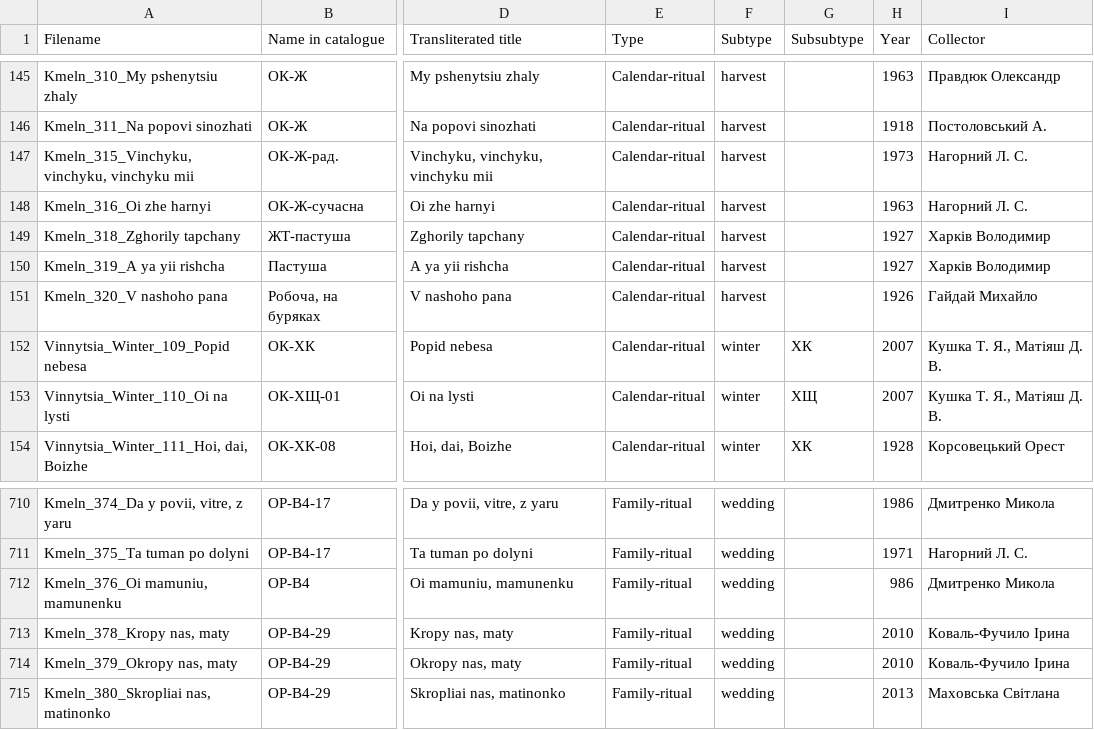
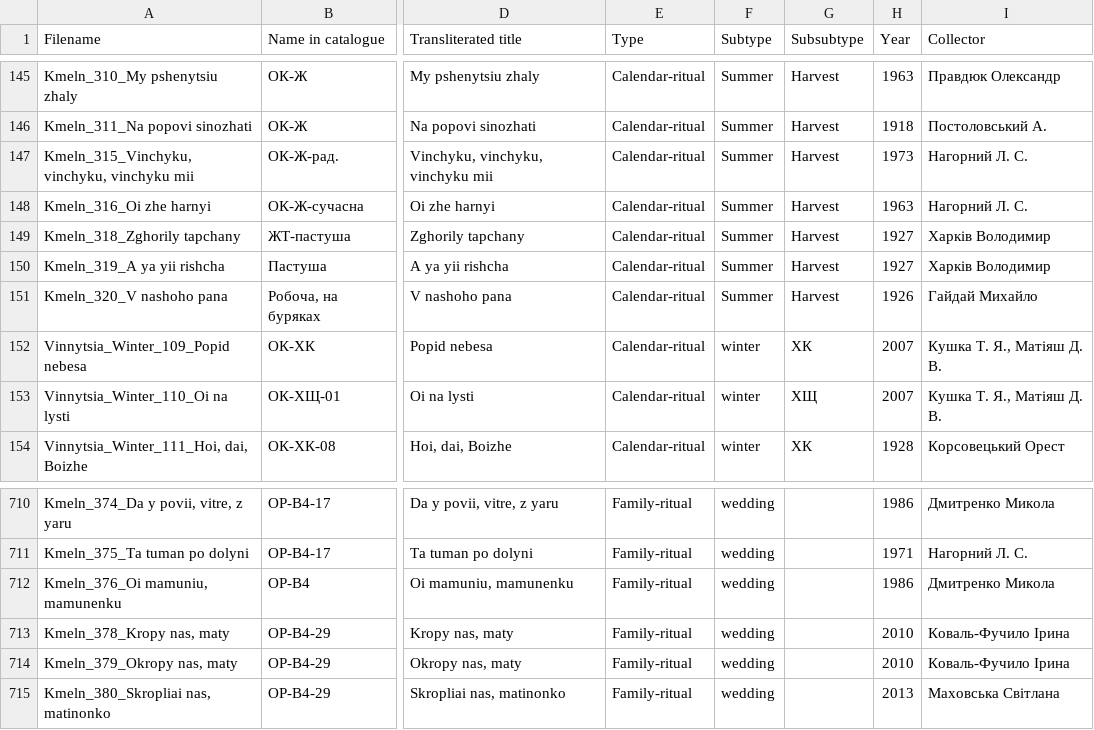
Before and after one commit to aljanaki/Symbolic_Corpus_Of_Ukrainian_Folk_Music, a CSV file: Podillia/Metadata/Ritual songs/metadata.csv, drawn as a sheet; only a part is shown, gaps mark what is left out; the diff covers the shown part only; the diff names each change by its address in the sheet, - before the commit and + after, or states it on an @@ line.

```diff
--- a/Podillia/Metadata/Ritual songs/metadata.csv
+++ b/Podillia/Metadata/Ritual songs/metadata.csv
-F145:F151 (Subtype): harvest
+F145:F151 (Subtype): Summer
-G145:G151 (Subsubtype): (empty)
+G145:G151 (Subsubtype): Harvest
-H712 (Year): 986
+H712 (Year): 1986
```
Also changed, not shown: 108 edited cells elsewhere in this file, Podillia/Metadata/Children songs/metadata.csv, Podillia/Metadata/Non-ritual songs/metadata.csv.
